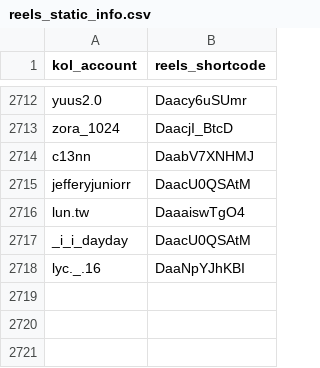
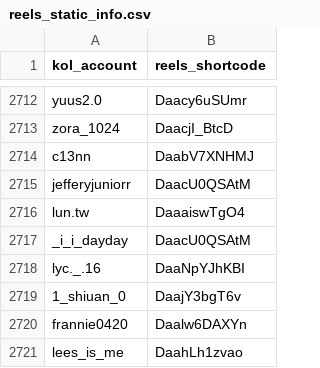
Before and after one commit to sabina-lu/reels-scraping, a CSV file: data/reels_static_info.csv, drawn as a sheet; only a part is shown, gaps mark what is left out.

```diff
--- a/data/reels_static_info.csv
+++ b/data/reels_static_info.csv
@@ -2718 +2718,4 @@ _i_i_dayday,DaacU0QSAtM
 lyc._.16,DaaNpYJhKBI
+1_shiuan_0,DaajY3bgT6v
+frannie0420,Daalw6DAXYn
+lees_is_me,DaahLh1zvao
```
Also changed, not shown: data/profile_post_state.csv.
